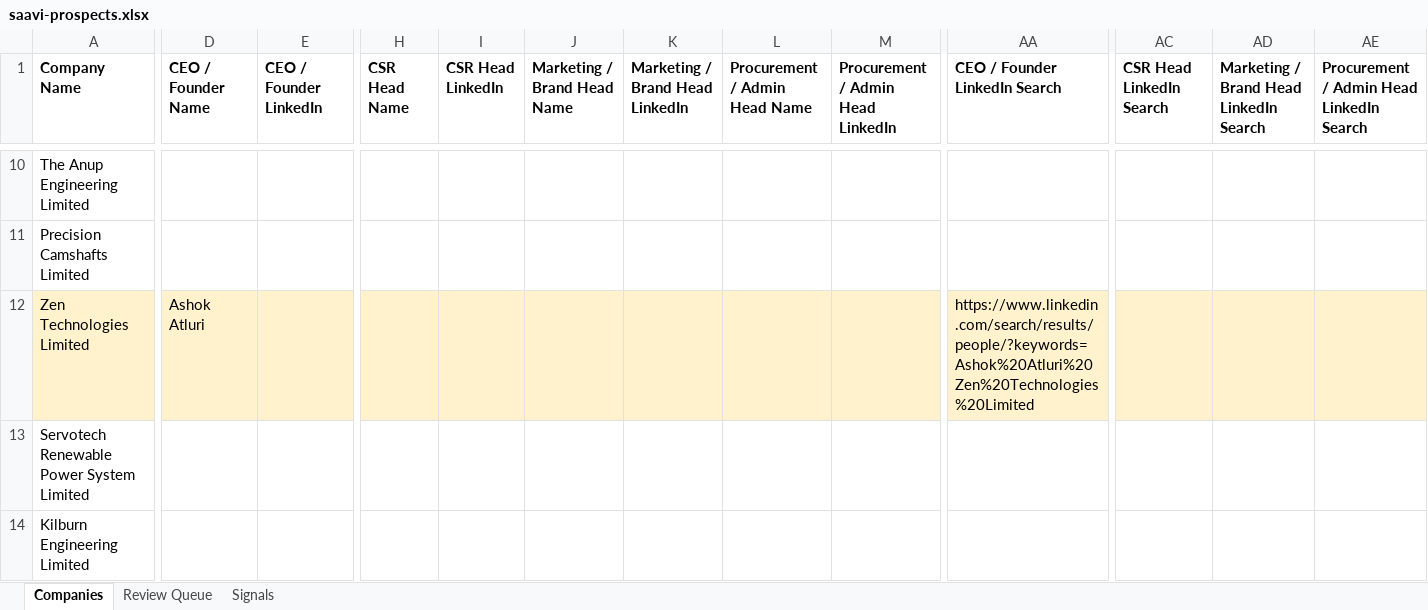
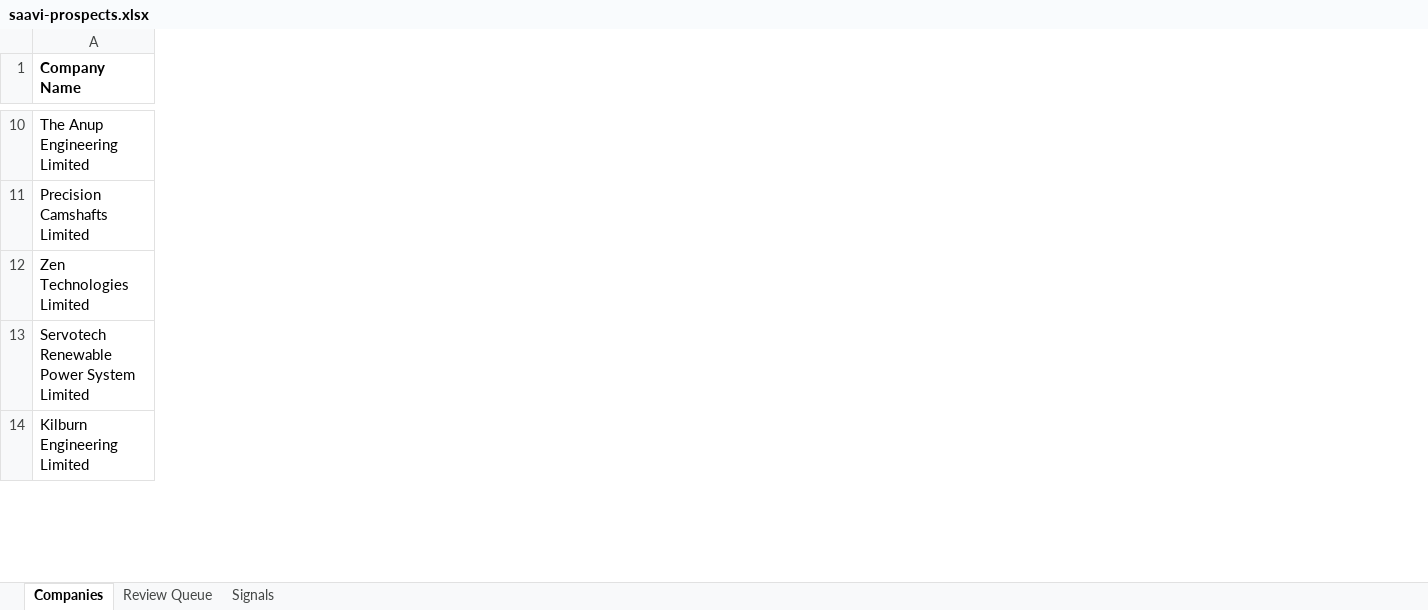
Before and after one commit to tuvisminds-design/Saavi-BD-Agent, an Excel workbook: saavi-prospects.xlsx, sheet Companies, drawn as a sheet; only a part is shown, gaps mark what is left out; values as stored, in another font and other column widths than the file's, no borders; the diff covers the shown part only; the diff names each change by its address in the sheet, - before the commit and + after, or states it on an @@ line.

```diff
--- a/saavi-prospects.xlsx (sheet Companies)
+++ b/saavi-prospects.xlsx (sheet Companies)
-column D (CEO / Founder Name), row 12: Ashok Atluri
-column E (CEO / Founder LinkedIn), empty
-column H (CSR Head Name), empty
-column I (CSR Head LinkedIn), empty
-column J (Marketing / Brand Head Name), empty
-column K (Marketing / Brand Head LinkedIn), empty
-column L (Procurement / Admin Head Name), empty
-column M, row 1: Procurement / Admin Head LinkedIn
-column AA (CEO / Founder LinkedIn Search), row 12: https://www.linkedin.com/search/results/people/?keywords=Ashok%20Atluri%20Zen%20Technologies%20Limited
-column AC (CSR Head LinkedIn Search), empty
-column AD, row 1: Marketing / Brand Head LinkedIn Search
-column AE, row 1: Procurement / Admin Head LinkedIn Search
-A12 fill: #FFF2CC
+A12 fill: none
```
Also changed, not shown: 18 edited cells and cell formats elsewhere in this sheet, sheet Review Queue, 10 other files.
